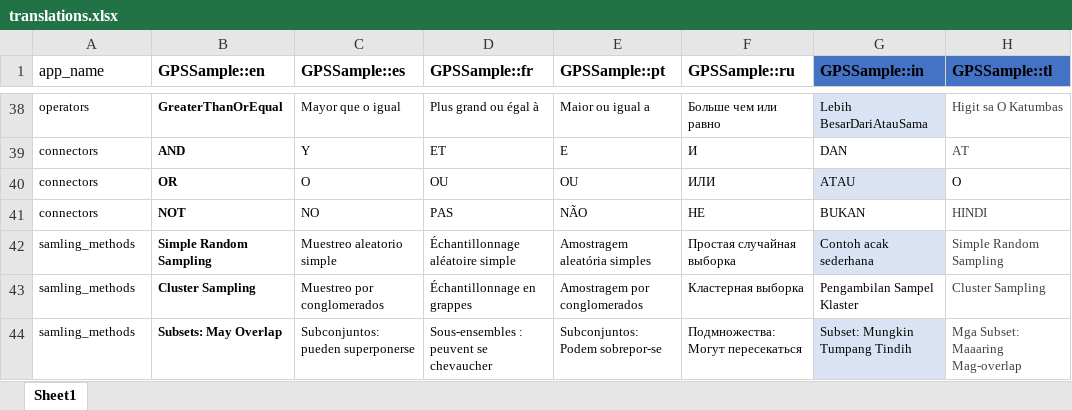
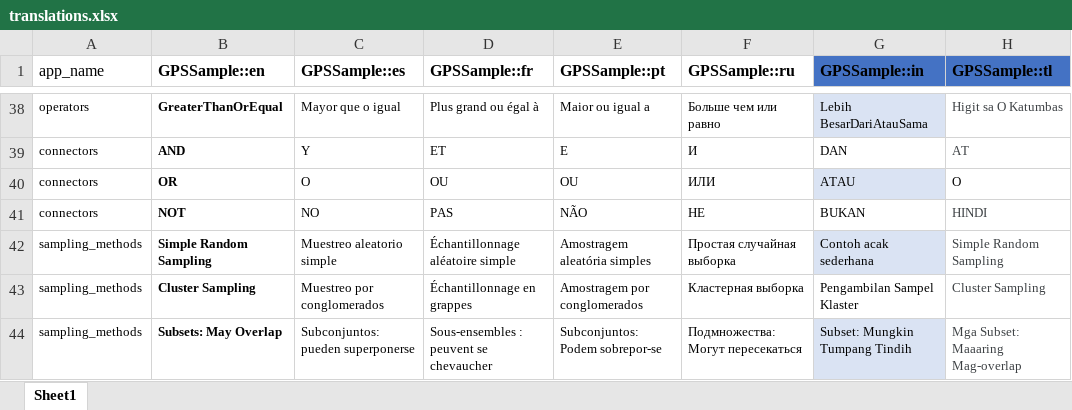
Before and after one commit to GPS-Sample/GPS-Sample, an Excel workbook: translations/translations.xlsx, sheet Sheet1, drawn as a sheet; only a part is shown, gaps mark what is left out; values as stored, in another font and other column widths than the file's, no borders; table styles not drawn; the diff covers the shown part only; the diff names each change by its address in the sheet, - before the commit and + after, or states it on an @@ line.

```diff
--- a/translations/translations.xlsx (sheet Sheet1)
+++ b/translations/translations.xlsx (sheet Sheet1)
-A42:A44 (app_name): samling_methods
+A42:A44 (app_name): sampling_methods
```
Also changed, not shown: 18 added rows, 1 removed row, 16 edited cells and cell formats elsewhere in this sheet, 11 other files.
